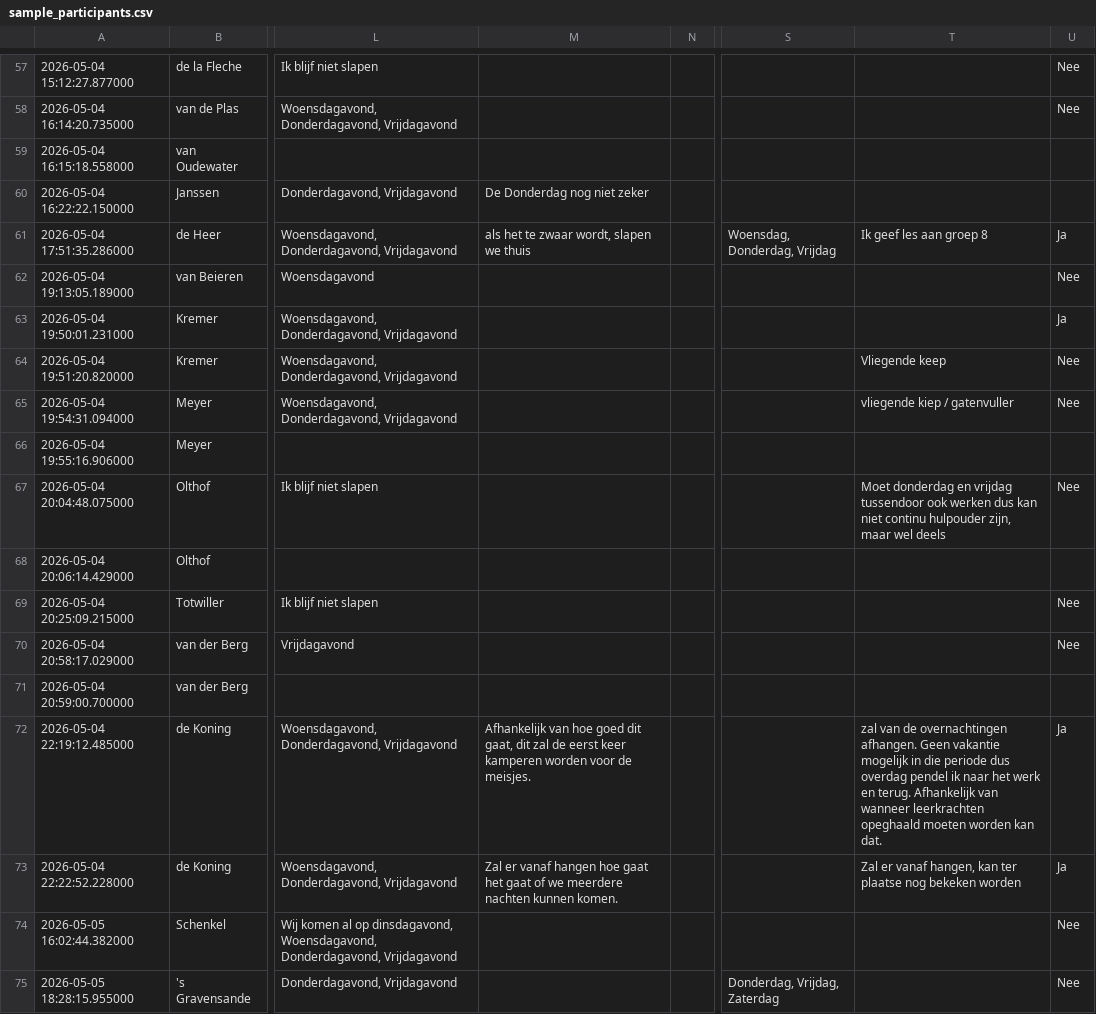
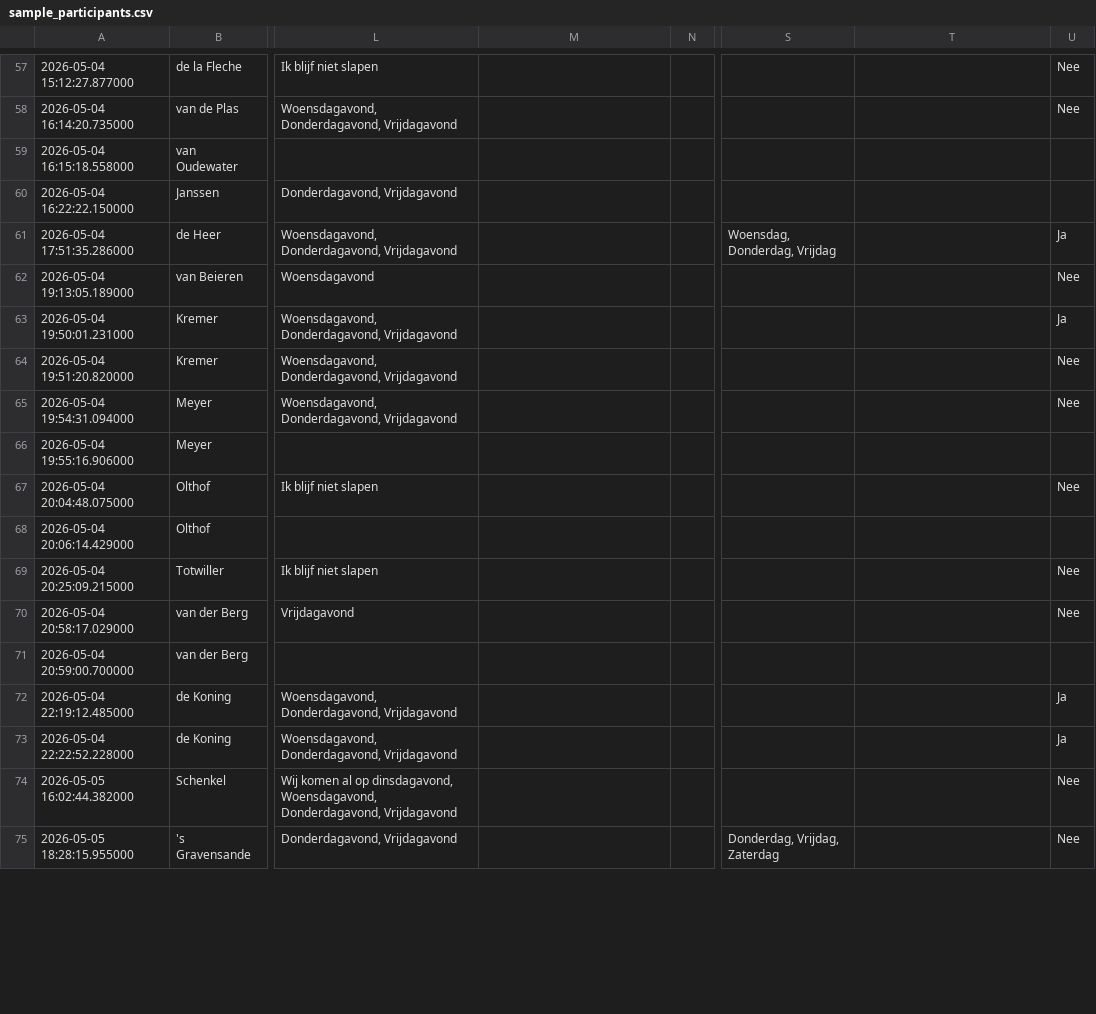
Before and after one commit to janmg/kamp, a CSV file: sample_participants.csv, drawn as a sheet; only a part is shown, gaps mark what is left out; the diff covers the shown part only; the diff names each change by its address in the sheet, - before the commit and + after, or states it on an @@ line.

```diff
--- a/sample_participants.csv
+++ b/sample_participants.csv
-M60: De Donderdag nog niet zeker
+M60: (empty)
-M61: als het te zwaar wordt, slapen we thuis
+M61: (empty)
-T61: Ik geef les aan groep 8
+T61: (empty)
-T64: Vliegende keep
+T64: (empty)
-T65: vliegende kiep / gatenvuller
+T65: (empty)
-T67: Moet donderdag en vrijdag tussendoor ook werken dus kan niet continu hulpouder zijn, maar wel deels
+T67: (empty)
-M72: Afhankelijk van hoe goed dit gaat, dit zal de eerst keer kamperen worden voor de meisjes.
+M72: (empty)
-T72: zal van de overnachtingen afhangen. Geen vakantie mogelijk in die periode dus overdag pendel ik naar het werk en terug. Afhankelijk van wanneer leerkrachten opeghaald moeten worden kan dat.
+T72: (empty)
-M73: Zal er vanaf hangen hoe gaat het gaat of we meerdere nachten kunnen komen.
+M73: (empty)
-T73: Zal er vanaf hangen, kan ter plaatse nog bekeken worden
+T73: (empty)
```
Also changed, not shown: 52 edited cells elsewhere in this file, 1 other file.
